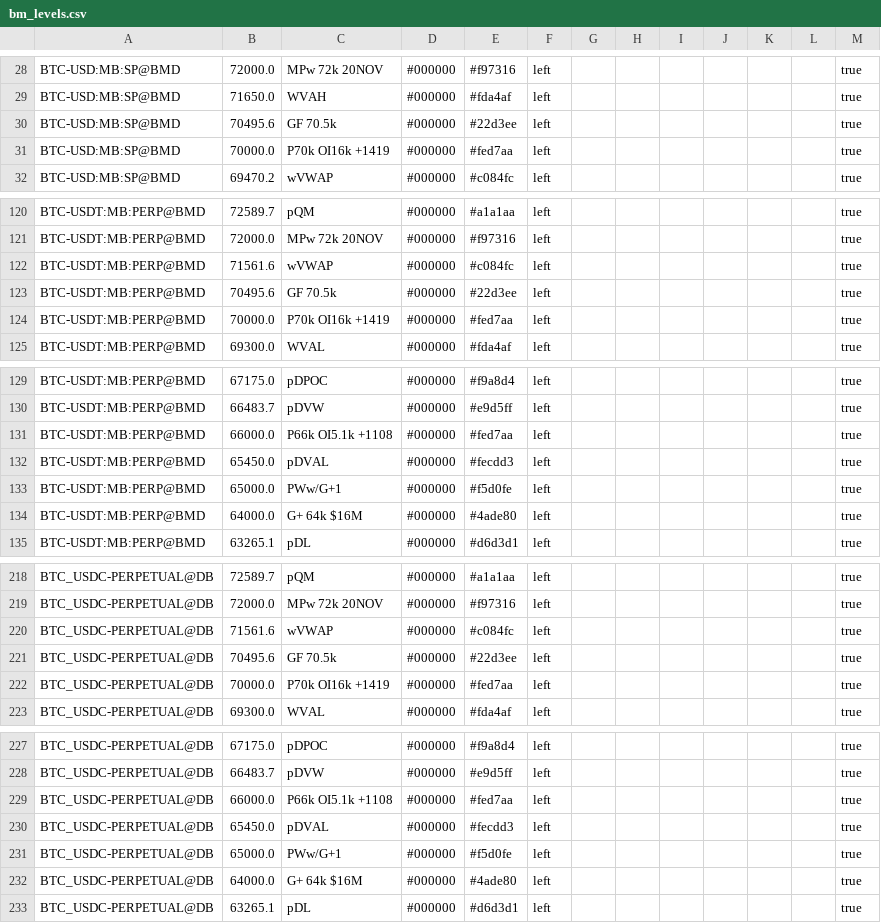
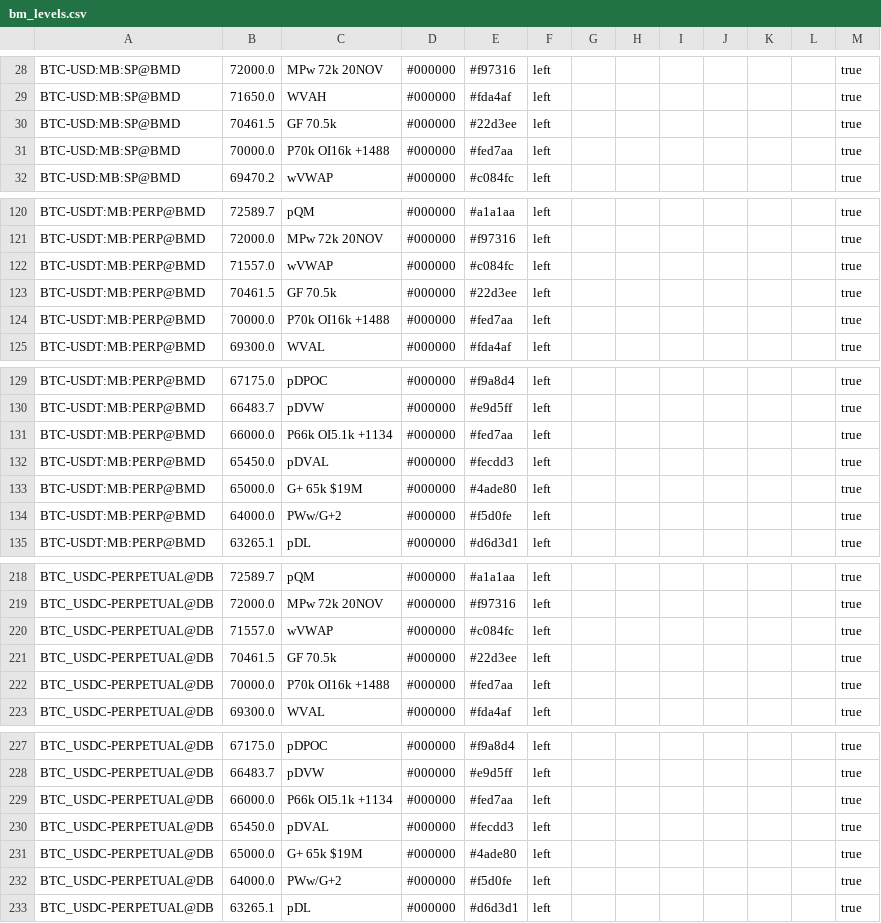
Before and after one commit to trendset1/bm-levels, a CSV file: bm_levels.csv, drawn as a sheet; only a part is shown, gaps mark what is left out; the diff covers the shown part only.

```diff
--- a/bm_levels.csv
+++ b/bm_levels.csv
@@ -29,4 +29,4 @@
 "BTC-USD:MB:SP@BMD","71650.0","WVAH","#000000","#fda4af","left","","","","","","","true"
-"BTC-USD:MB:SP@BMD","70495.6","GF 70.5k","#000000","#22d3ee","left","","","","","","","true"
-"BTC-USD:MB:SP@BMD","70000.0","P70k OI16k +1419","#000000","#fed7aa","left","","","","","","","true"
+"BTC-USD:MB:SP@BMD","70461.5","GF 70.5k","#000000","#22d3ee","left","","","","","","","true"
+"BTC-USD:MB:SP@BMD","70000.0","P70k OI16k +1488","#000000","#fed7aa","left","","","","","","","true"
 "BTC-USD:MB:SP@BMD","69470.2","wVWAP","#000000","#c084fc","left","","","","","","","true"
@@ -121,5 +121,5 @@
 "BTC-USDT:MB:PERP@BMD","72000.0","MPw 72k 20NOV","#000000","#f97316","left","","","","","","","true"
-"BTC-USDT:MB:PERP@BMD","71561.6","wVWAP","#000000","#c084fc","left","","","","","","","true"
-"BTC-USDT:MB:PERP@BMD","70495.6","GF 70.5k","#000000","#22d3ee","left","","","","","","","true"
-"BTC-USDT:MB:PERP@BMD","70000.0","P70k OI16k +1419","#000000","#fed7aa","left","","","","","","","true"
+"BTC-USDT:MB:PERP@BMD","71557.0","wVWAP","#000000","#c084fc","left","","","","","","","true"
+"BTC-USDT:MB:PERP@BMD","70461.5","GF 70.5k","#000000","#22d3ee","left","","","","","","","true"
+"BTC-USDT:MB:PERP@BMD","70000.0","P70k OI16k +1488","#000000","#fed7aa","left","","","","","","","true"
 "BTC-USDT:MB:PERP@BMD","69300.0","WVAL","#000000","#fda4af","left","","","","","","","true"
@@ -130,6 +130,6 @@
 "BTC-USDT:MB:PERP@BMD","66483.7","pDVW","#000000","#e9d5ff","left","","","","","","","true"
-"BTC-USDT:MB:PERP@BMD","66000.0","P66k OI5.1k +1108","#000000","#fed7aa","left","","","","","","","true"
+"BTC-USDT:MB:PERP@BMD","66000.0","P66k OI5.1k +1134","#000000","#fed7aa","left","","","","","","","true"
 "BTC-USDT:MB:PERP@BMD","65450.0","pDVAL","#000000","#fecdd3","left","","","","","","","true"
-"BTC-USDT:MB:PERP@BMD","65000.0","PWw/G+1","#000000","#f5d0fe","left","","","","","","","true"
-"BTC-USDT:MB:PERP@BMD","64000.0","G+ 64k $16M","#000000","#4ade80","left","","","","","","","true"
+"BTC-USDT:MB:PERP@BMD","65000.0","G+ 65k $19M","#000000","#4ade80","left","","","","","","","true"
+"BTC-USDT:MB:PERP@BMD","64000.0","PWw/G+2","#000000","#f5d0fe","left","","","","","","","true"
 "BTC-USDT:MB:PERP@BMD","63265.1","pDL","#000000","#d6d3d1","left","","","","","","","true"
@@ -219,5 +219,5 @@
 "BTC_USDC-PERPETUAL@DB","72000.0","MPw 72k 20NOV","#000000","#f97316","left","","","","","","","true"
-"BTC_USDC-PERPETUAL@DB","71561.6","wVWAP","#000000","#c084fc","left","","","","","","","true"
-"BTC_USDC-PERPETUAL@DB","70495.6","GF 70.5k","#000000","#22d3ee","left","","","","","","","true"
-"BTC_USDC-PERPETUAL@DB","70000.0","P70k OI16k +1419","#000000","#fed7aa","left","","","","","","","true"
+"BTC_USDC-PERPETUAL@DB","71557.0","wVWAP","#000000","#c084fc","left","","","","","","","true"
+"BTC_USDC-PERPETUAL@DB","70461.5","GF 70.5k","#000000","#22d3ee","left","","","","","","","true"
+"BTC_USDC-PERPETUAL@DB","70000.0","P70k OI16k +1488","#000000","#fed7aa","left","","","","","","","true"
 "BTC_USDC-PERPETUAL@DB","69300.0","WVAL","#000000","#fda4af","left","","","","","","","true"
@@ -228,6 +228,6 @@
 "BTC_USDC-PERPETUAL@DB","66483.7","pDVW","#000000","#e9d5ff","left","","","","","","","true"
-"BTC_USDC-PERPETUAL@DB","66000.0","P66k OI5.1k +1108","#000000","#fed7aa","left","","","","","","","true"
+"BTC_USDC-PERPETUAL@DB","66000.0","P66k OI5.1k +1134","#000000","#fed7aa","left","","","","","","","true"
 "BTC_USDC-PERPETUAL@DB","65450.0","pDVAL","#000000","#fecdd3","left","","","","","","","true"
-"BTC_USDC-PERPETUAL@DB","65000.0","PWw/G+1","#000000","#f5d0fe","left","","","","","","","true"
-"BTC_USDC-PERPETUAL@DB","64000.0","G+ 64k $16M","#000000","#4ade80","left","","","","","","","true"
+"BTC_USDC-PERPETUAL@DB","65000.0","G+ 65k $19M","#000000","#4ade80","left","","","","","","","true"
+"BTC_USDC-PERPETUAL@DB","64000.0","PWw/G+2","#000000","#f5d0fe","left","","","","","","","true"
 "BTC_USDC-PERPETUAL@DB","63265.1","pDL","#000000","#d6d3d1","left","","","","","","","true"
```
Also changed, not shown: 33 edited cells elsewhere in this file.
